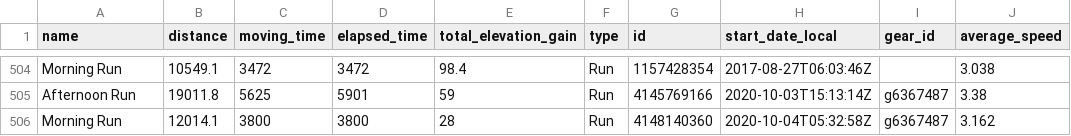
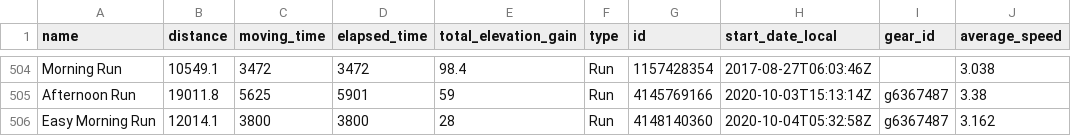
Before and after one commit to nicolaszimmer/strava, a CSV file: 24474891/activities.csv, drawn as a sheet; only a part is shown, gaps mark what is left out; the diff names each change by its address in the sheet, - before the commit and + after, or states it on an @@ line.

Commit message:
GitRows Strava Connector (https://gitrows.com)

```diff
--- a/24474891/activities.csv
+++ b/24474891/activities.csv
-A506 (name): Morning Run
+A506 (name): Easy Morning Run
```
